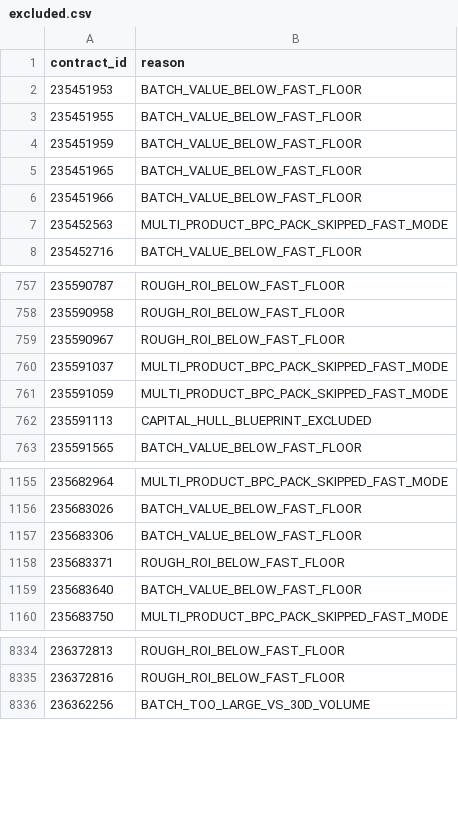
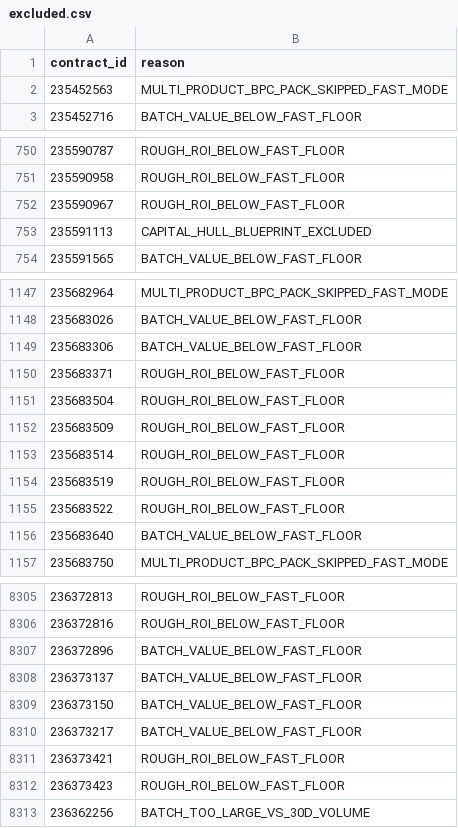
Before and after one commit to samson8964/chatgpt-eve, a CSV file: results/latest/excluded.csv, drawn as a sheet; only a part is shown, gaps mark what is left out; the diff covers the shown part only.

```diff
--- a/results/latest/excluded.csv
+++ b/results/latest/excluded.csv
@@ -1,7 +1,2 @@
 contract_id,reason
-235451953,BATCH_VALUE_BELOW_FAST_FLOOR
-235451955,BATCH_VALUE_BELOW_FAST_FLOOR
-235451959,BATCH_VALUE_BELOW_FAST_FLOOR
-235451965,BATCH_VALUE_BELOW_FAST_FLOOR
-235451966,BATCH_VALUE_BELOW_FAST_FLOOR
 235452563,MULTI_PRODUCT_BPC_PACK_SKIPPED_FAST_MODE
@@ -759,4 +752,2 @@
 235590967,ROUGH_ROI_BELOW_FAST_FLOOR
-235591037,MULTI_PRODUCT_BPC_PACK_SKIPPED_FAST_MODE
-235591059,MULTI_PRODUCT_BPC_PACK_SKIPPED_FAST_MODE
 235591113,CAPITAL_HULL_BLUEPRINT_EXCLUDED
@@ -1158,2 +1150,7 @@
 235683371,ROUGH_ROI_BELOW_FAST_FLOOR
+235683504,ROUGH_ROI_BELOW_FAST_FLOOR
+235683509,ROUGH_ROI_BELOW_FAST_FLOOR
+235683514,ROUGH_ROI_BELOW_FAST_FLOOR
+235683519,ROUGH_ROI_BELOW_FAST_FLOOR
+235683522,ROUGH_ROI_BELOW_FAST_FLOOR
 235683640,BATCH_VALUE_BELOW_FAST_FLOOR
@@ -8335,2 +8306,8 @@
 236372816,ROUGH_ROI_BELOW_FAST_FLOOR
+236372896,BATCH_VALUE_BELOW_FAST_FLOOR
+236373137,BATCH_VALUE_BELOW_FAST_FLOOR
+236373150,BATCH_VALUE_BELOW_FAST_FLOOR
+236373217,BATCH_VALUE_BELOW_FAST_FLOOR
+236373421,ROUGH_ROI_BELOW_FAST_FLOOR
+236373423,ROUGH_ROI_BELOW_FAST_FLOOR
 236362256,BATCH_TOO_LARGE_VS_30D_VOLUME
```
Also changed, not shown: 4 added rows and 33 removed rows elsewhere in this file, results/latest/all_executable_scored.csv, results/latest/bpc_value_opportunities_v2.csv, 19 other files.
